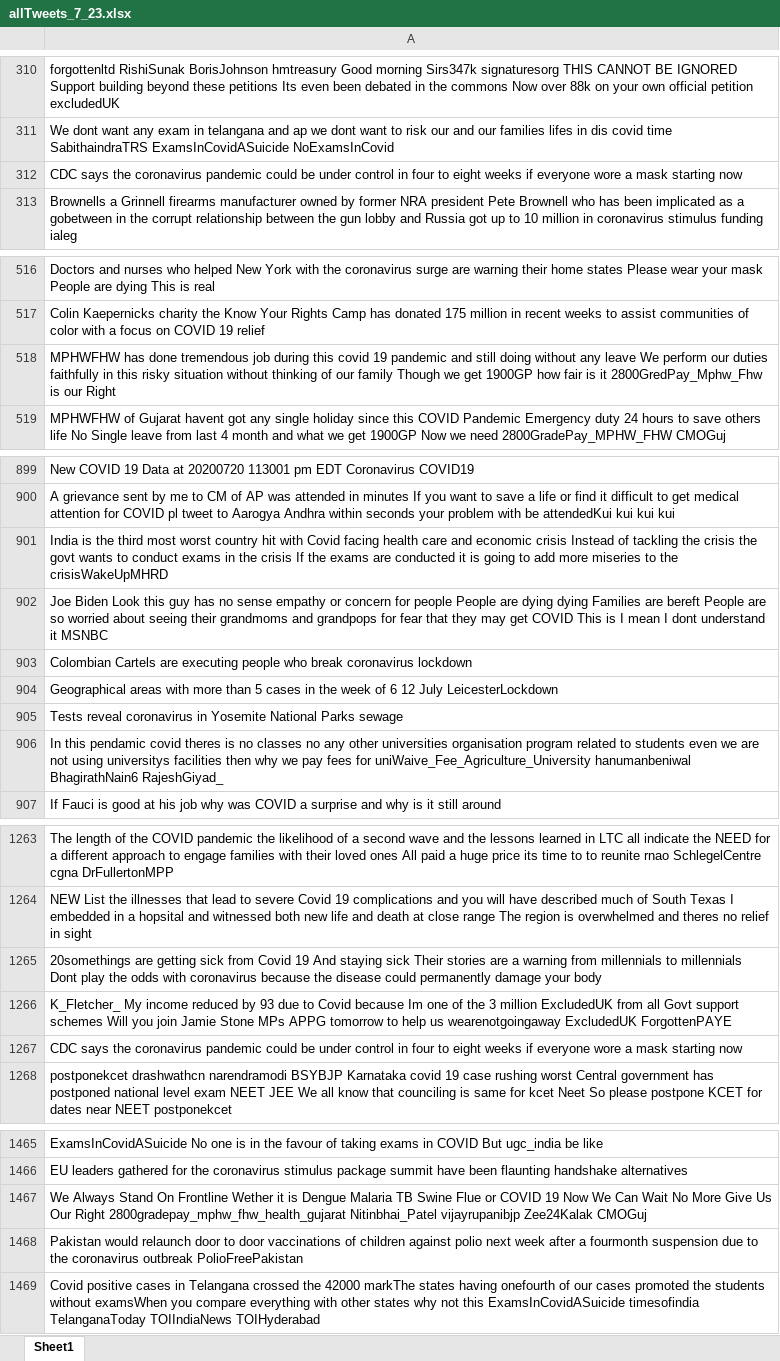
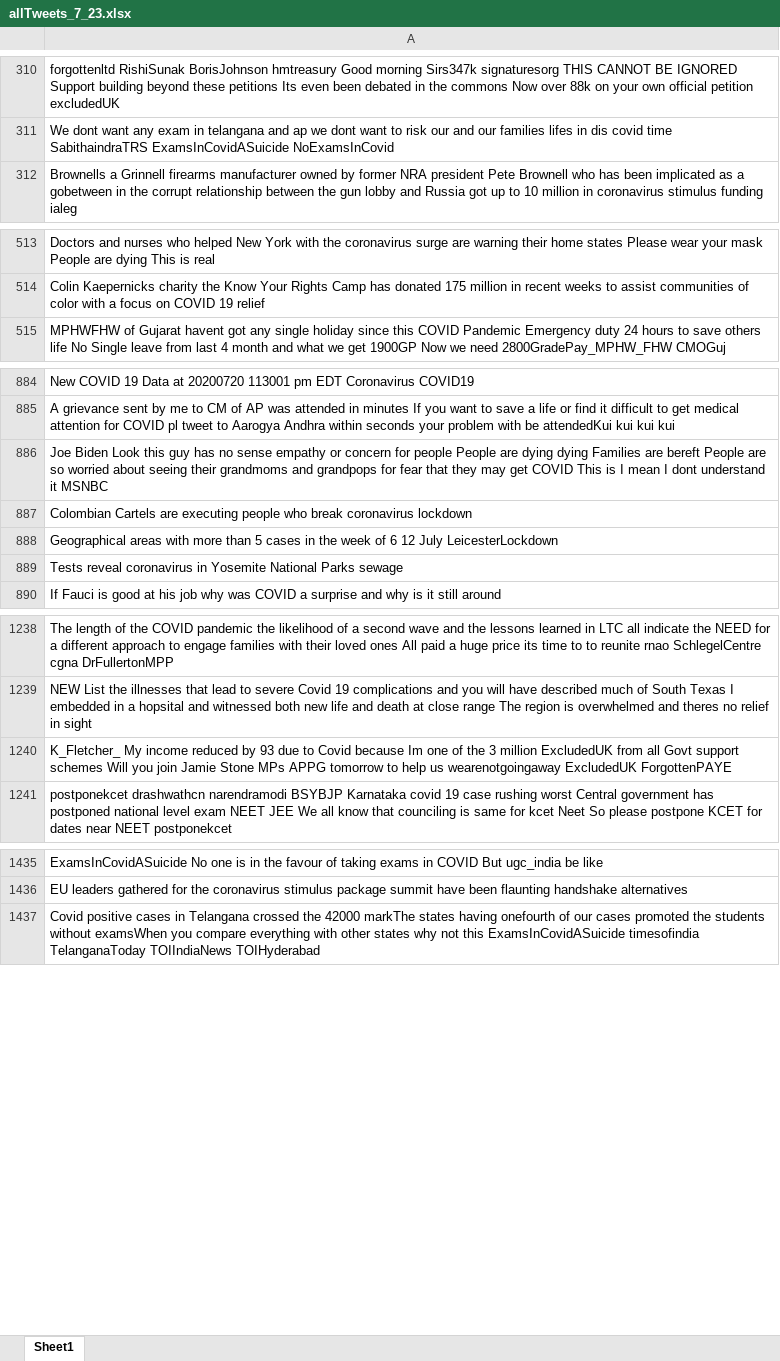
Before and after one commit to nicholamerkel/TweetScraper, an Excel workbook: scraped/allTweets_7_23.xlsx, sheet Sheet1, drawn as a sheet; only a part is shown, gaps mark what is left out; values as stored, in another font and other column widths than the file's, no borders; the diff covers the shown part only; the diff names each change by its address in the sheet, - before the commit and + after, or states it on an @@ line.

Commit message:
removed duplicates. getting ready to label dataset

```diff
--- a/scraped/allTweets_7_23.xlsx (sheet Sheet1)
+++ b/scraped/allTweets_7_23.xlsx (sheet Sheet1)
-row 312: CDC says the coronavirus pandemic could be under control in four to eight weeks if everyone wore a mask starting now
-row 518: MPHWFHW has done tremendous job during this covid 19 pandemic and still doing without any leave We perform our duties faithfully in this risky situation without thinking of our family Though we get 1900GP how fair is it 2800GredPay_Mphw_Fhw is our Right
-row 901: India is the third most worst country hit with Covid facing health care and economic crisis Instead of tackling the crisis the govt wants to conduct exams in the crisis If the exams are conducted it is going to add more miseries to the crisisWakeUpMHRD
-row 906: In this pendamic covid theres is no classes no any other universities organisation program related to students even we are not using universitys facilities then why we pay fees for uniWaive_Fee_Agriculture_University hanumanbeniwal BhagirathNain6 RajeshGiyad_
-row 1265: 20somethings are getting sick from Covid 19 And staying sick Their stories are a warning from millennials to millennials Dont play the odds with coronavirus because the disease could permanently damage your body
-row 1267: CDC says the coronavirus pandemic could be under control in four to eight weeks if everyone wore a mask starting now
-row 1467: We Always Stand On Frontline Wether it is Dengue Malaria TB Swine Flue or COVID 19 Now We Can Wait No More Give Us Our Right 2800gradepay_mphw_fhw_health_gujarat Nitinbhai_Patel vijayrupanibjp Zee24Kalak CMOGuj
-row 1468: Pakistan would relaunch door to door vaccinations of children against polio next week after a fourmonth suspension due to the coronavirus outbreak PolioFreePakistan
```
Also changed, not shown: 43 removed rows elsewhere in this sheet.
